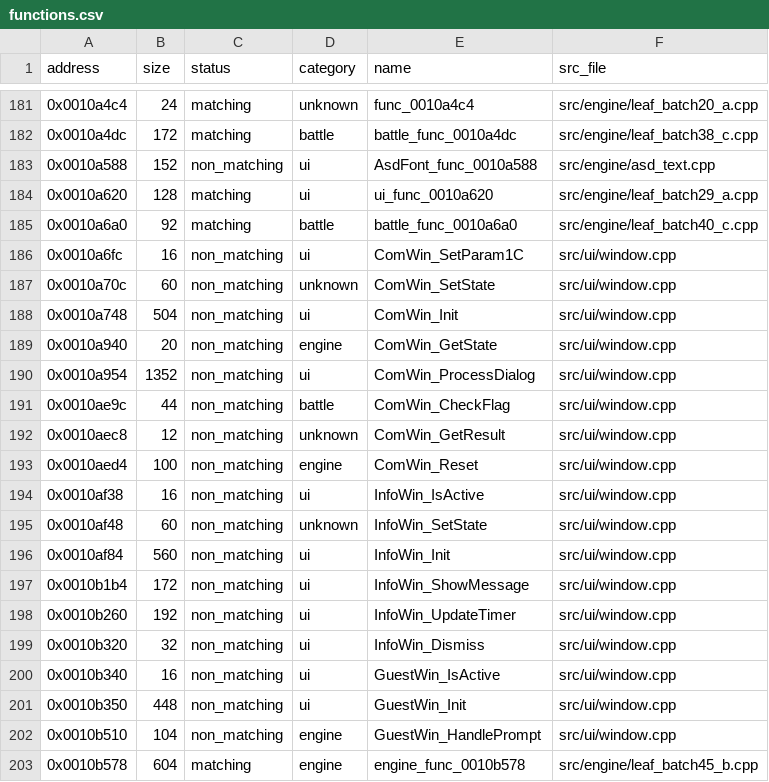
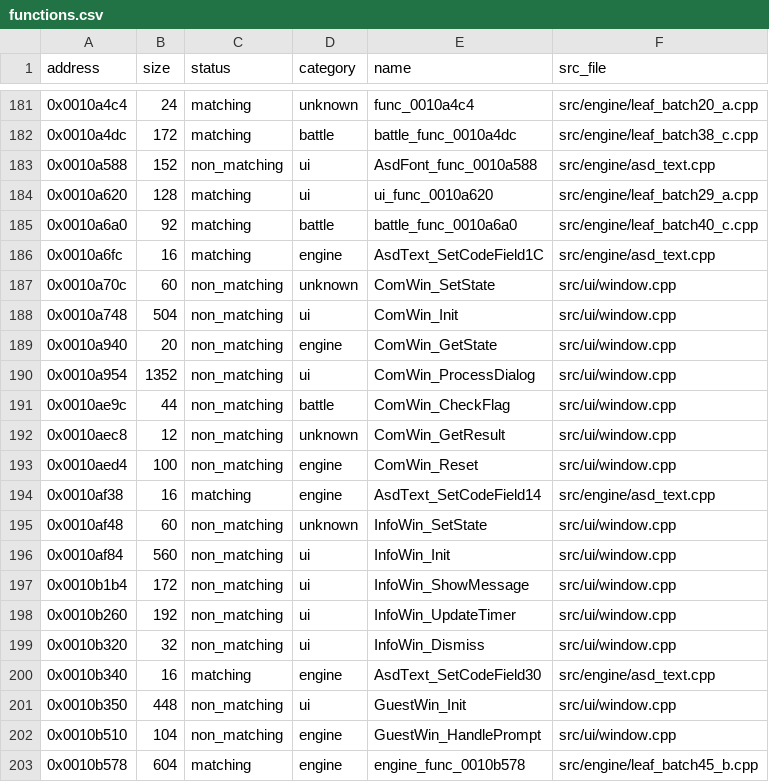
Before and after one commit to Guchdog/SMT4-decomp, a CSV file: config/functions.csv, drawn as a sheet; only a part is shown, gaps mark what is left out.

Commit message:
Recover shared text-code setters

```diff
--- a/config/functions.csv
+++ b/config/functions.csv
@@ -185,3 +185,3 @@ address,size,status,category,name,src_file
 0x0010a6a0,92,matching,battle,battle_func_0010a6a0,src/engine/leaf_batch40_c.cpp
-0x0010a6fc,16,non_matching,ui,ComWin_SetParam1C,src/ui/window.cpp
+0x0010a6fc,16,matching,engine,AsdText_SetCodeField1C,src/engine/asd_text.cpp
 0x0010a70c,60,non_matching,unknown,ComWin_SetState,src/ui/window.cpp
@@ -193,3 +193,3 @@ address,size,status,category,name,src_file
 0x0010aed4,100,non_matching,engine,ComWin_Reset,src/ui/window.cpp
-0x0010af38,16,non_matching,ui,InfoWin_IsActive,src/ui/window.cpp
+0x0010af38,16,matching,engine,AsdText_SetCodeField14,src/engine/asd_text.cpp
 0x0010af48,60,non_matching,unknown,InfoWin_SetState,src/ui/window.cpp
@@ -199,3 +199,3 @@ address,size,status,category,name,src_file
 0x0010b320,32,non_matching,ui,InfoWin_Dismiss,src/ui/window.cpp
-0x0010b340,16,non_matching,ui,GuestWin_IsActive,src/ui/window.cpp
+0x0010b340,16,matching,engine,AsdText_SetCodeField30,src/engine/asd_text.cpp
 0x0010b350,448,non_matching,ui,GuestWin_Init,src/ui/window.cpp
```
Also changed, not shown: 9 other files.
